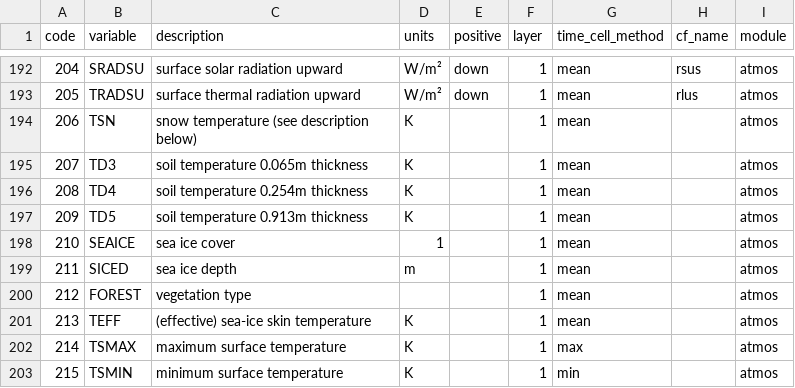
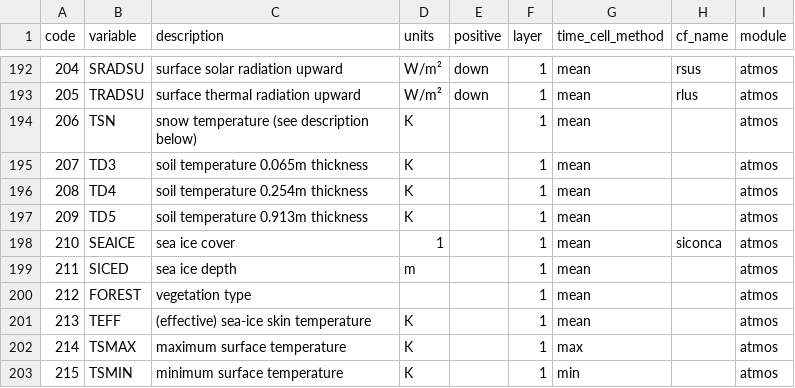
Before and after one commit to remo-rcm/tables, a CSV file: code-list/table.csv, drawn as a sheet; only a part is shown, gaps mark what is left out.

Commit message:
Update table.csv

```diff
--- a/code-list/table.csv
+++ b/code-list/table.csv
@@ -197,3 +197,3 @@ code,variable,description,units,positive,layer,time_cell_method,cf_name,module
 209,TD5,soil temperature 0.913m thickness,K,,1,mean,,atmos
-210,SEAICE,sea ice cover,1,,1,mean,,atmos
+210,SEAICE,sea ice cover,1,,1,mean,siconca,atmos
 211,SICED,sea ice depth,m,,1,mean,,atmos
```
